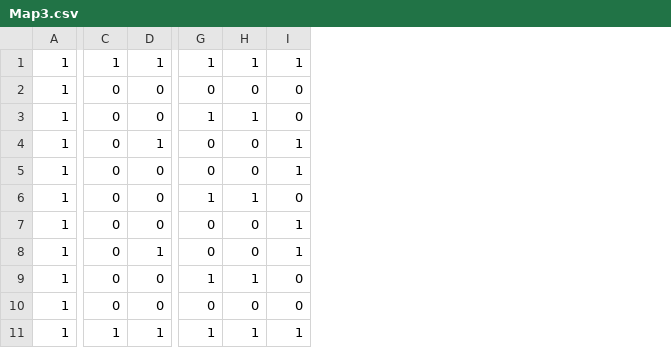
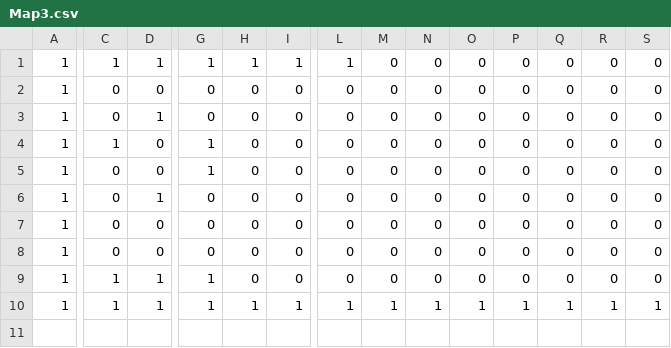
Before and after one commit to MinamiAomi/10daysJam, a CSV file: Game/Resources/Map/Map3.csv, drawn as a sheet; only a part is shown, gaps mark what is left out; removed rows and columns are numbered as before the commit, all else as after; rows hold the shown columns only; the diff covers the shown part only; the diff names each change by its address in the sheet, - before the commit and + after, or states it on an @@ line.

```diff
--- a/Game/Resources/Map/Map3.csv
+++ b/Game/Resources/Map/Map3.csv
+column L, rows 1-10: 1 | 0 | 0 | 0 | 0 | 0 | 0 | 0 | 0 | 1
+column M, rows 1-10: 0 | 0 | 0 | 0 | 0 | 0 | 0 | 0 | 0 | 1
+column N, rows 1-10: 0 | 0 | 0 | 0 | 0 | 0 | 0 | 0 | 0 | 1
+column O, rows 1-10: 0 | 0 | 0 | 0 | 0 | 0 | 0 | 0 | 0 | 1
+column P, rows 1-10: 0 | 0 | 0 | 0 | 0 | 0 | 0 | 0 | 0 | 1
+column Q, rows 1-10: 0 | 0 | 0 | 0 | 0 | 0 | 0 | 0 | 0 | 1
+column R, rows 1-10: 0 | 0 | 0 | 0 | 0 | 0 | 0 | 0 | 0 | 1
+column S, rows 1-10: 0 | 0 | 0 | 0 | 0 | 0 | 0 | 0 | 0 | 1
-D3: 0
+D3: 1
-G3: 1
+G3: 0
-H3: 1
+H3: 0
-C4: 0
+C4: 1
-D4: 1
+D4: 0
-G4:G5: 0
+G4:G5: 1
-I4:I5: 1
+I4:I5: 0
-D6: 0
+D6: 1
-G6: 1
+G6: 0
-H6: 1
+H6: 0
-I7:I8: 1
+I7:I8: 0
-D8: 1
+D8: 0
-C9: 0
+C9: 1
-D9: 0
+D9: 1
-H9: 1
+H9: 0
-row 10: 1 | 0 | 0 | 0 | 0 | 0
```
Also changed, not shown: 2 edited cells elsewhere in this file, Game/Resources/Map/Map1.csv, Game/Resources/Map/Map2.csv, 9 other files.
